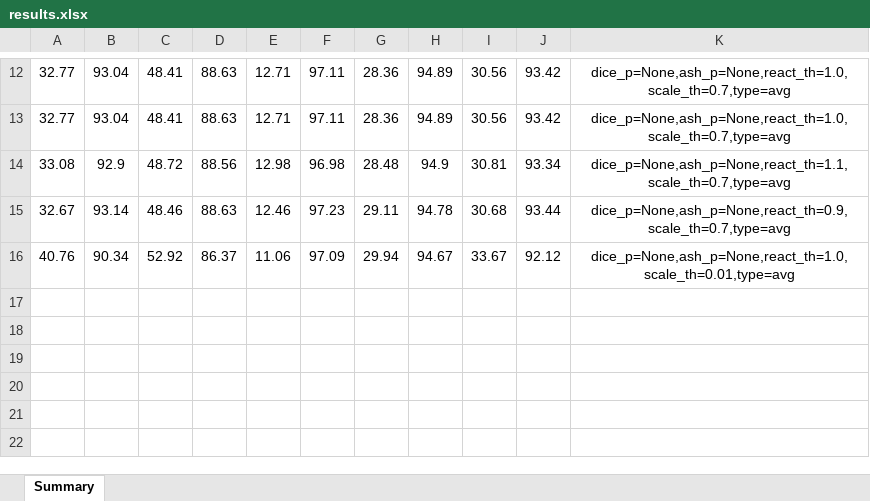
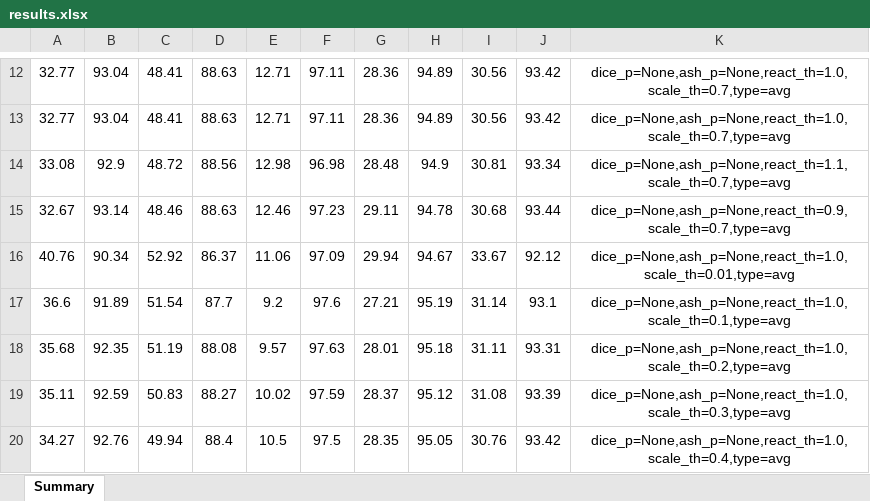
Before and after one commit to bingabid/Catalyst, an Excel workbook: experiments/results/mobilenetv2_imagenet/ImageNet-1K/ReAct/adaptive/avg/results.xlsx, sheet Summary, drawn as a sheet; only a part is shown, gaps mark what is left out; values as stored, in another font and other column widths than the file's, no borders; the diff names each change by its address in the sheet, - before the commit and + after, or states it on an @@ line.

```diff
--- a/experiments/results/mobilenetv2_imagenet/ImageNet-1K/ReAct/adaptive/avg/results.xlsx (sheet Summary)
+++ b/experiments/results/mobilenetv2_imagenet/ImageNet-1K/ReAct/adaptive/avg/results.xlsx (sheet Summary)
+row 17: 36.6 | 91.89 | 51.54 | 87.7 | 9.2 | 97.6 | 27.21 | 95.19 | 31.14 | 93.1 | dice_p=None,ash_p=None,react_th=1.0,scale_th=0.1,type=avg
+row 18: 35.68 | 92.35 | 51.19 | 88.08 | 9.57 | 97.63 | 28.01 | 95.18 | 31.11 | 93.31 | dice_p=None,ash_p=None,react_th=1.0,scale_th=0.2,type=avg
+row 19: 35.11 | 92.59 | 50.83 | 88.27 | 10.02 | 97.59 | 28.37 | 95.12 | 31.08 | 93.39 | dice_p=None,ash_p=None,react_th=1.0,scale_th=0.3,type=avg
+row 20: 34.27 | 92.76 | 49.94 | 88.4 | 10.5 | 97.5 | 28.35 | 95.05 | 30.76 | 93.42 | dice_p=None,ash_p=None,react_th=1.0,scale_th=0.4,type=avg
```
Also changed, not shown: 6 other files.
